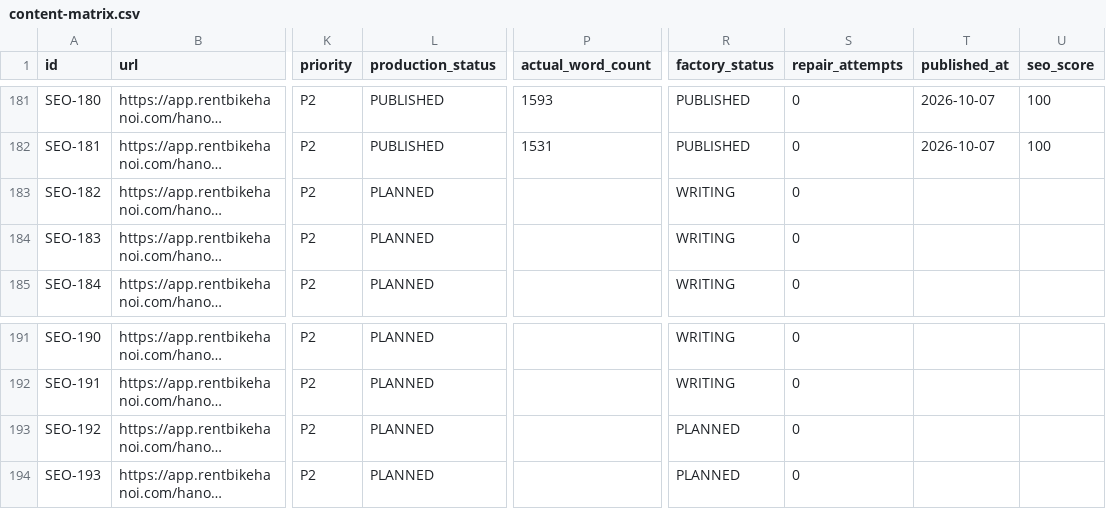
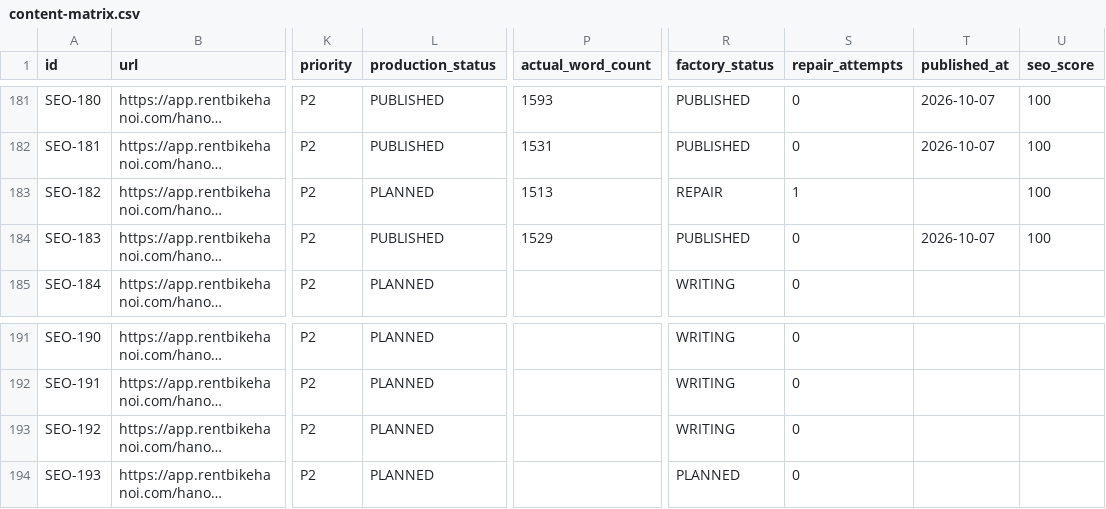
Before and after one commit to thuexemayhanoi/web, a CSV file: data/content-matrix.csv, drawn as a sheet; only a part is shown, gaps mark what is left out; long unchanged cells end in …; the diff names each change by its address in the sheet, - before the commit and + after, or states it on an @@ line.

Commit message:
factory: process article queue

```diff
--- a/data/content-matrix.csv
+++ b/data/content-matrix.csv
-P183 (actual_word_count): (empty)
+P183 (actual_word_count): 1513
-R183 (factory_status): WRITING
+R183 (factory_status): REPAIR
-S183 (repair_attempts): 0
+S183 (repair_attempts): 1
-U183:U184 (seo_score): (empty)
+U183:U184 (seo_score): 100
-L184 (production_status): PLANNED
+L184 (production_status): PUBLISHED
-P184 (actual_word_count): (empty)
+P184 (actual_word_count): 1529
-R184 (factory_status): WRITING
+R184 (factory_status): PUBLISHED
-T184 (published_at): (empty)
+T184 (published_at): 2026-10-07
-R193 (factory_status): PLANNED
+R193 (factory_status): WRITING
```
Also changed, not shown: 6 other files.
